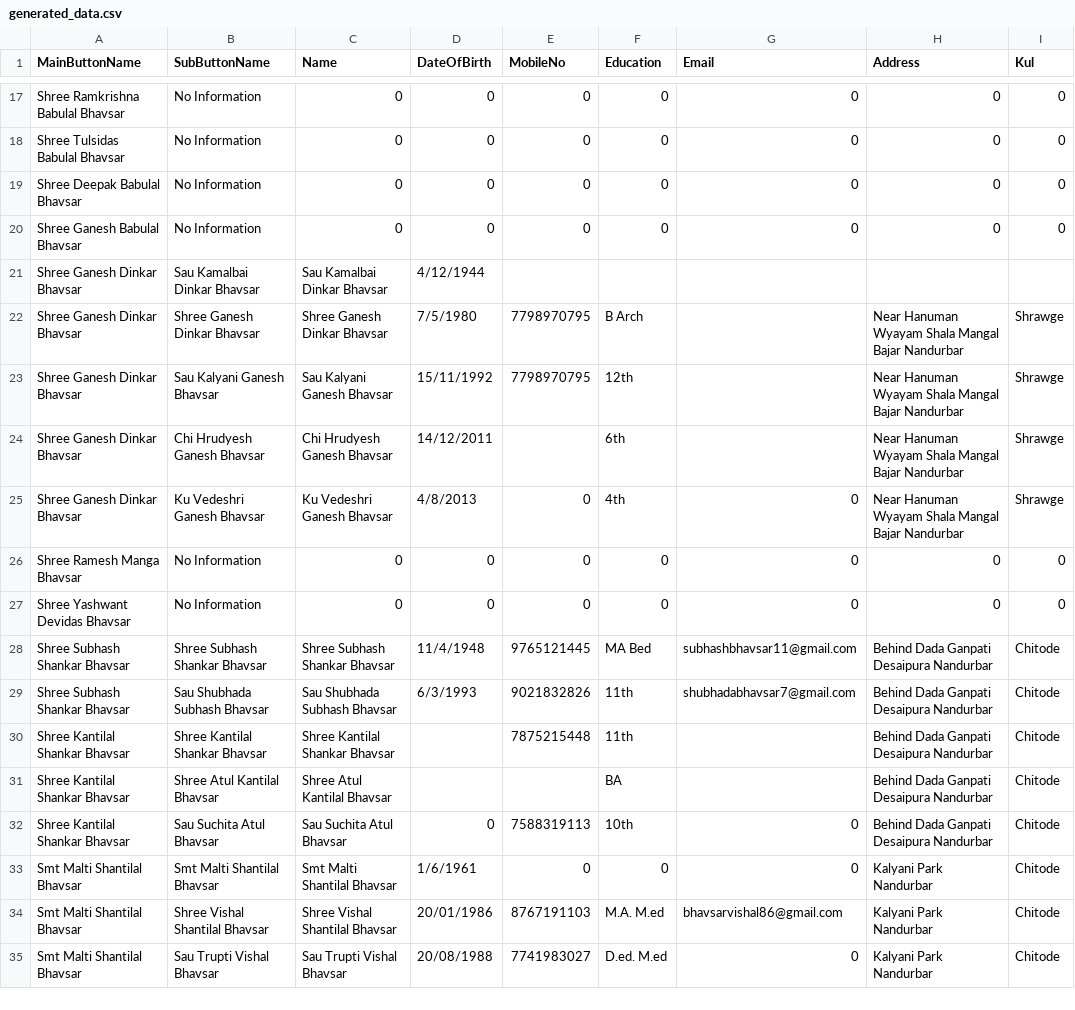
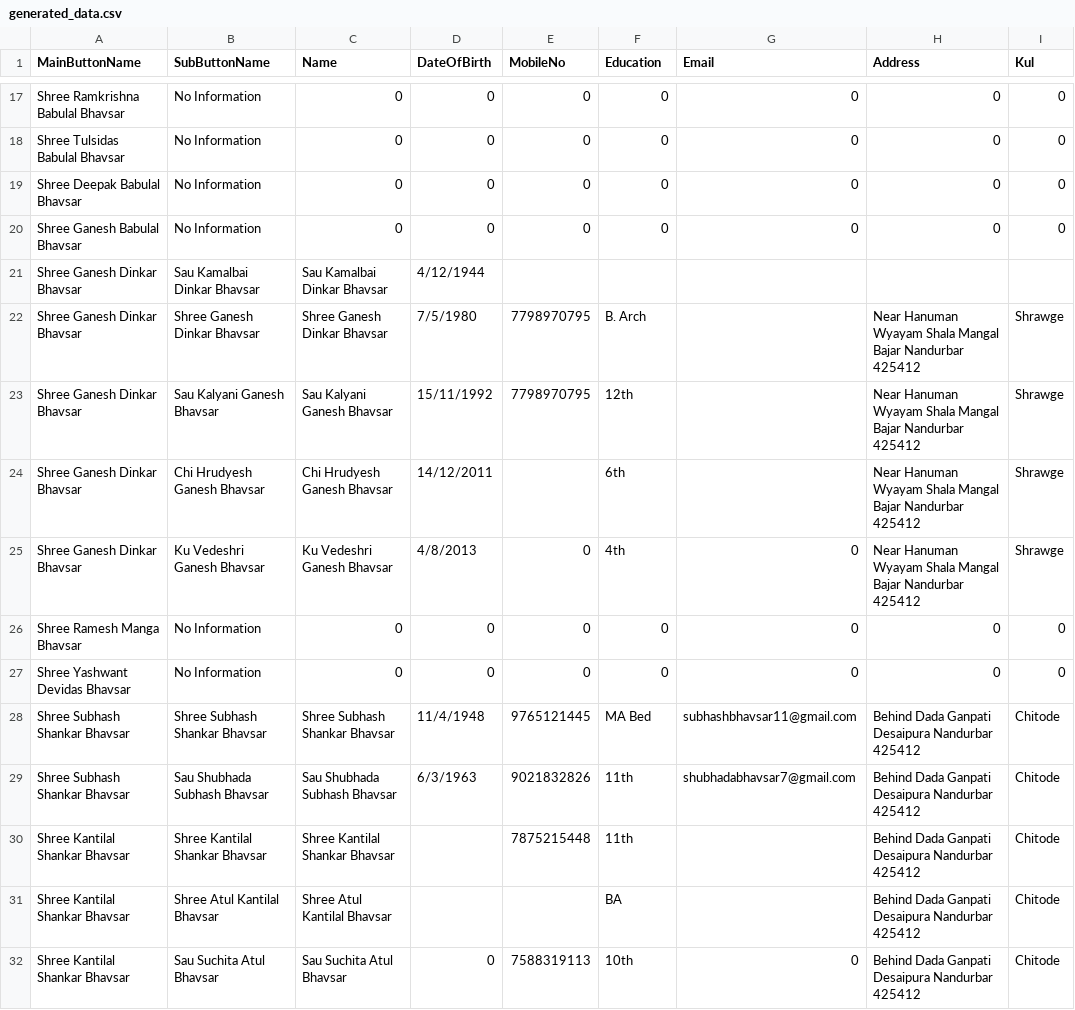
Before and after one commit to KailasBhavsar/BhavsarSamajNandurbar, a CSV file: generated_data.csv, drawn as a sheet; only a part is shown, gaps mark what is left out; the diff covers the shown part only.

Commit message:
Update generated_data.csv

```diff
--- a/generated_data.csv
+++ b/generated_data.csv
@@ -21,15 +21,12 @@ Shree Ganesh Babulal Bhavsar,No Information,0,0,0,0,0,0,0
 Shree Ganesh Dinkar Bhavsar,Sau Kamalbai Dinkar Bhavsar,Sau Kamalbai Dinkar Bhavsar,4/12/1944,,,,,
-Shree Ganesh Dinkar Bhavsar,Shree Ganesh Dinkar Bhavsar,Shree Ganesh Dinkar Bhavsar,7/5/1980,7798970795,B Arch,,Near Hanuman Wyayam Shala Mangal Bajar Nandurbar,Shrawge
-Shree Ganesh Dinkar Bhavsar,Sau Kalyani Ganesh  Bhavsar,Sau Kalyani Ganesh  Bhavsar,15/11/1992,7798970795,12th,,Near Hanuman Wyayam Shala Mangal Bajar Nandurbar,Shrawge
-Shree Ganesh Dinkar Bhavsar,Chi Hrudyesh Ganesh Bhavsar,Chi Hrudyesh Ganesh Bhavsar,14/12/2011,,6th,,Near Hanuman Wyayam Shala Mangal Bajar Nandurbar,Shrawge
-Shree Ganesh Dinkar Bhavsar,Ku Vedeshri Ganesh Bhavsar,Ku Vedeshri Ganesh Bhavsar,4/8/2013,0,4th,0,Near Hanuman Wyayam Shala Mangal Bajar Nandurbar,Shrawge
+Shree Ganesh Dinkar Bhavsar,Shree Ganesh Dinkar Bhavsar,Shree Ganesh Dinkar Bhavsar,7/5/1980,7798970795,B. Arch,,Near Hanuman Wyayam Shala Mangal Bajar Nandurbar 425412,Shrawge
+Shree Ganesh Dinkar Bhavsar,Sau Kalyani Ganesh  Bhavsar,Sau Kalyani Ganesh  Bhavsar,15/11/1992,7798970795,12th,,Near Hanuman Wyayam Shala Mangal Bajar Nandurbar 425412,Shrawge
+Shree Ganesh Dinkar Bhavsar,Chi Hrudyesh Ganesh Bhavsar,Chi Hrudyesh Ganesh Bhavsar,14/12/2011,,6th,,Near Hanuman Wyayam Shala Mangal Bajar Nandurbar 425412,Shrawge
+Shree Ganesh Dinkar Bhavsar,Ku Vedeshri Ganesh Bhavsar,Ku Vedeshri Ganesh Bhavsar,4/8/2013,0,4th,0,Near Hanuman Wyayam Shala Mangal Bajar Nandurbar 425412,Shrawge
 Shree Ramesh Manga Bhavsar,No Information,0,0,0,0,0,0,0
 Shree Yashwant Devidas Bhavsar,No Information,0,0,0,0,0,0,0
-Shree Subhash Shankar Bhavsar,Shree Subhash Shankar Bhavsar,Shree Subhash Shankar Bhavsar,11/4/1948,9765121445,MA Bed,subhashbhavsar11@gmail.com,Behind Dada Ganpati Desaipura Nandurbar,Chitode
-Shree Subhash Shankar Bhavsar,Sau Shubhada Subhash Bhavsar,Sau Shubhada Subhash Bhavsar,6/3/1993,9021832826,11th,shubhadabhavsar7@gmail.com,Behind Dada Ganpati Desaipura Nandurbar,Chitode
-Shree Kantilal Shankar Bhavsar,Shree Kantilal Shankar Bhavsar,Shree Kantilal Shankar Bhavsar,,7875215448,11th,,Behind Dada Ganpati Desaipura Nandurbar,Chitode
-Shree Kantilal Shankar Bhavsar,Shree Atul Kantilal Bhavsar,Shree Atul Kantilal Bhavsar,,,BA,,Behind Dada Ganpati Desaipura Nandurbar,Chitode
-Shree Kantilal Shankar Bhavsar,Sau Suchita Atul Bhavsar,Sau Suchita Atul Bhavsar,0,7588319113,10th,0,Behind Dada Ganpati Desaipura Nandurbar,Chitode
-Smt Malti Shantilal Bhavsar,Smt Malti Shantilal Bhavsar,Smt Malti Shantilal Bhavsar,1/6/1961,0,0,0,Kalyani Park Nandurbar,Chitode
-Smt Malti Shantilal Bhavsar,Shree Vishal Shantilal Bhavsar,Shree Vishal Shantilal Bhavsar,20/01/1986,8767191103,M.A. M.ed,bhavsarvishal86@gmail.com,Kalyani Park Nandurbar,Chitode
-Smt Malti Shantilal Bhavsar,Sau Trupti Vishal Bhavsar,Sau Trupti Vishal Bhavsar,20/08/1988,7741983027,D.ed. M.ed,0,Kalyani Park Nandurbar,Chitode
+Shree Subhash Shankar Bhavsar,Shree Subhash Shankar Bhavsar,Shree Subhash Shankar Bhavsar,11/4/1948,9765121445,MA Bed,subhashbhavsar11@gmail.com,Behind Dada Ganpati Desaipura Nandurbar 425412,Chitode
+Shree Subhash Shankar Bhavsar,Sau Shubhada Subhash Bhavsar,Sau Shubhada Subhash Bhavsar,6/3/1963,9021832826,11th,shubhadabhavsar7@gmail.com,Behind Dada Ganpati Desaipura Nandurbar 425412,Chitode
+Shree Kantilal Shankar Bhavsar,Shree Kantilal Shankar Bhavsar,Shree Kantilal Shankar Bhavsar,,7875215448,11th,,Behind Dada Ganpati Desaipura Nandurbar 425412,Chitode
+Shree Kantilal Shankar Bhavsar,Shree Atul Kantilal Bhavsar,Shree Atul Kantilal Bhavsar,,,BA,,Behind Dada Ganpati Desaipura Nandurbar 425412,Chitode
+Shree Kantilal Shankar Bhavsar,Sau Suchita Atul Bhavsar,Sau Suchita Atul Bhavsar,0,7588319113,10th,0,Behind Dada Ganpati Desaipura Nandurbar 425412,Chitode
```
Also changed, not shown: 8 added rows, 2 removed rows, 3 moved rows and 40 edited cells elsewhere in this file.
